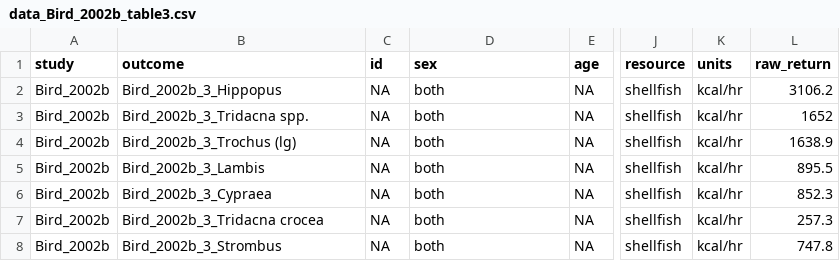
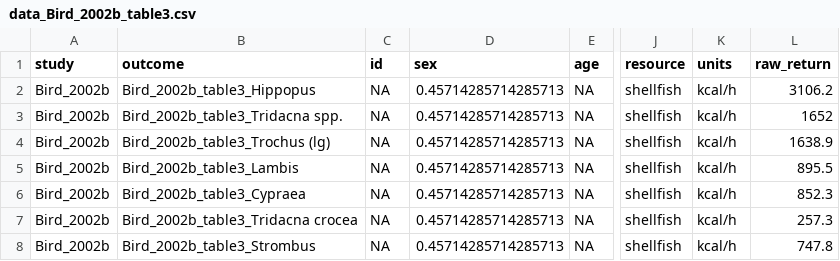
Before and after one commit to erik-ringen/cfr, a CSV file: paper_data/Bird_2002b/table3/data_Bird_2002b_table3.csv, drawn as a sheet; only a part is shown, gaps mark what is left out; the diff names each change by its address in the sheet, - before the commit and + after, or states it on an @@ line.

```diff
--- a/paper_data/Bird_2002b/table3/data_Bird_2002b_table3.csv
+++ b/paper_data/Bird_2002b/table3/data_Bird_2002b_table3.csv
-B2 (outcome): Bird_2002b_3_Hippopus
+B2 (outcome): Bird_2002b_table3_Hippopus
-D2:D8 (sex): both
+D2:D8 (sex): 0.45714285714285713
-K2:K8 (units): kcal/hr
+K2:K8 (units): kcal/h
-B3 (outcome): Bird_2002b_3_Tridacna spp.
+B3 (outcome): Bird_2002b_table3_Tridacna spp.
-B4 (outcome): Bird_2002b_3_Trochus (lg)
+B4 (outcome): Bird_2002b_table3_Trochus (lg)
-B5 (outcome): Bird_2002b_3_Lambis
+B5 (outcome): Bird_2002b_table3_Lambis
-B6 (outcome): Bird_2002b_3_Cypraea
+B6 (outcome): Bird_2002b_table3_Cypraea
-B7 (outcome): Bird_2002b_3_Tridacna crocea
+B7 (outcome): Bird_2002b_table3_Tridacna crocea
-B8 (outcome): Bird_2002b_3_Strombus
+B8 (outcome): Bird_2002b_table3_Strombus
```
Also changed, not shown: paper_data/Bird_2002b/table2/data_Bird_2002b_table2.csv, paper_data/Bird_2005/fig6.2/data_Bird_2005_fig6.2.csv, 30 other files.
